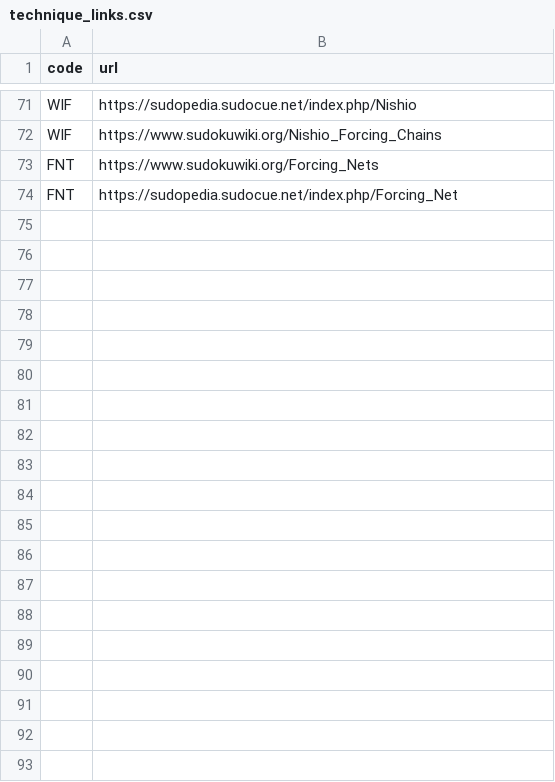
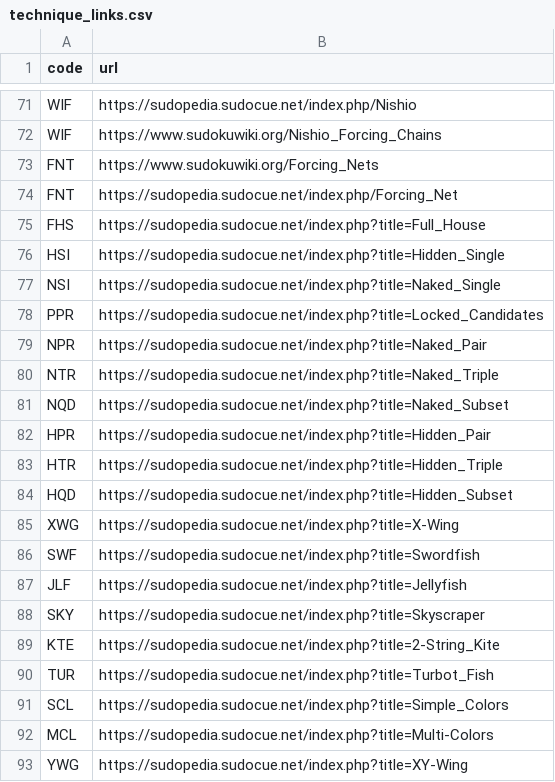
Before and after one commit to silly-puppyy/pencilmark, a CSV file: docs/technique_links.csv, drawn as a sheet; only a part is shown, gaps mark what is left out; the diff covers the shown part only.

Commit message:
Techniques: Sudopedia learn links for 51 techniques
From a survey of Sudopedia's technique pages (robots.txt allows; ~140 pages fetched at 3 s intervals; every link
loads). One Sudopedia page per code, only where the page explains the technique.

```diff
--- a/docs/technique_links.csv
+++ b/docs/technique_links.csv
@@ -74 +74,20 @@ FNT,https://www.sudokuwiki.org/Forcing_Nets
 FNT,https://sudopedia.sudocue.net/index.php/Forcing_Net
+FHS,https://sudopedia.sudocue.net/index.php?title=Full_House
+HSI,https://sudopedia.sudocue.net/index.php?title=Hidden_Single
+NSI,https://sudopedia.sudocue.net/index.php?title=Naked_Single
+PPR,https://sudopedia.sudocue.net/index.php?title=Locked_Candidates
+NPR,https://sudopedia.sudocue.net/index.php?title=Naked_Pair
+NTR,https://sudopedia.sudocue.net/index.php?title=Naked_Triple
+NQD,https://sudopedia.sudocue.net/index.php?title=Naked_Subset
+HPR,https://sudopedia.sudocue.net/index.php?title=Hidden_Pair
+HTR,https://sudopedia.sudocue.net/index.php?title=Hidden_Triple
+HQD,https://sudopedia.sudocue.net/index.php?title=Hidden_Subset
+XWG,https://sudopedia.sudocue.net/index.php?title=X-Wing
+SWF,https://sudopedia.sudocue.net/index.php?title=Swordfish
+JLF,https://sudopedia.sudocue.net/index.php?title=Jellyfish
+SKY,https://sudopedia.sudocue.net/index.php?title=Skyscraper
+KTE,https://sudopedia.sudocue.net/index.php?title=2-String_Kite
+TUR,https://sudopedia.sudocue.net/index.php?title=Turbot_Fish
+SCL,https://sudopedia.sudocue.net/index.php?title=Simple_Colors
+MCL,https://sudopedia.sudocue.net/index.php?title=Multi-Colors
+YWG,https://sudopedia.sudocue.net/index.php?title=XY-Wing
```
Also changed, not shown: 32 added rows elsewhere in this file, 1 other file.
